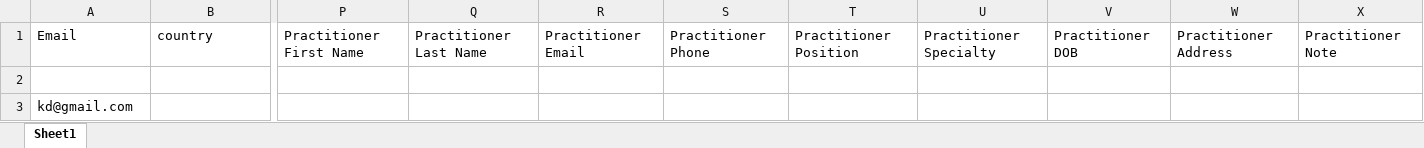
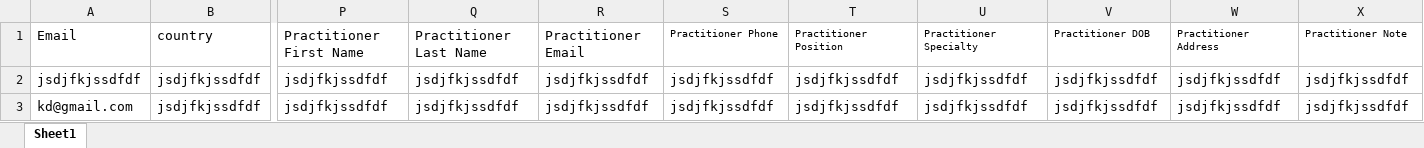
Before and after one commit to praisegee/pharmaserv, an Excel workbook: my_file.xlsx, sheet Sheet1, drawn as a sheet; only a part is shown, gaps mark what is left out; values as stored, in another font and other column widths than the file's, no borders; charts and pictures not drawn; removed rows and columns are numbered as before the commit, all else as after; rows hold the shown columns only; the diff names each change by its address in the sheet, - before the commit and + after, or states it on an @@ line.

Commit message:
Add files via upload

```diff
--- a/my_file.xlsx (sheet Sheet1)
+++ b/my_file.xlsx (sheet Sheet1)
@@ S1:X1 text size: smaller @@
-row 2: (empty)
+row 2: jsdjfkjssdfdf | jsdjfkjssdfdf | jsdjfkjssdfdf | jsdjfkjssdfdf | jsdjfkjssdfdf | jsdjfkjssdfdf | jsdjfkjssdfdf | jsdjfkjssdfdf | jsdjfkjssdfdf | jsdjfkjssdfdf | jsdjfkjssdfdf
-row 3: kd@gmail.com
+row 3: kd@gmail.com | jsdjfkjssdfdf | jsdjfkjssdfdf | jsdjfkjssdfdf | jsdjfkjssdfdf | jsdjfkjssdfdf | jsdjfkjssdfdf | jsdjfkjssdfdf | jsdjfkjssdfdf | jsdjfkjssdfdf | jsdjfkjssdfdf
```
Also changed, not shown: charts or pictures.
